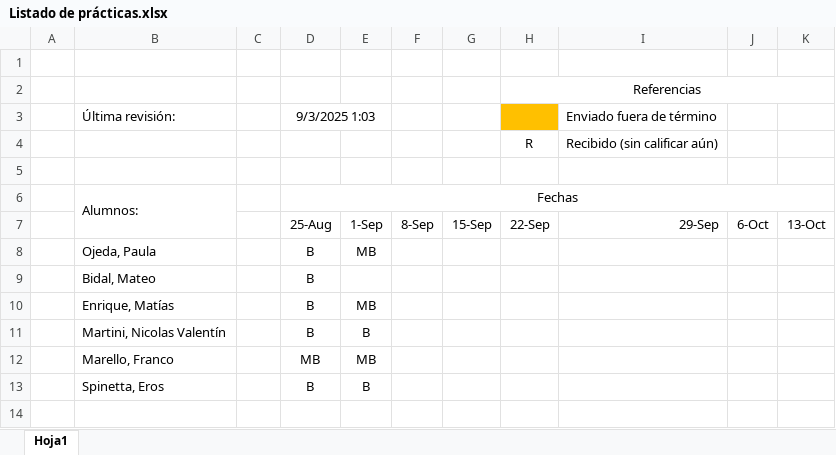
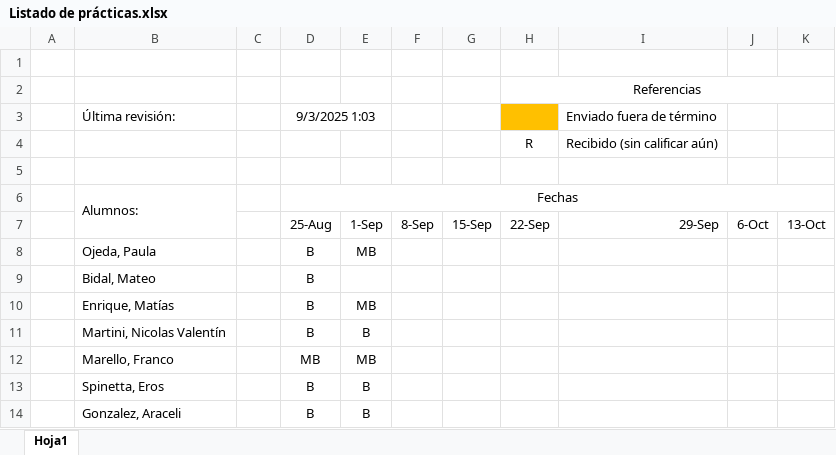
Before and after one commit to franlecam/UNL-Programacion-en-R, an Excel workbook: Listado de prácticas.xlsx, sheet Hoja1, drawn as a sheet; values as stored, in another font and other column widths than the file's, no borders; the diff names each change by its address in the sheet, - before the commit and + after, or states it on an @@ line.

Commit message:
Corrección

```diff
--- a/Listado de prácticas.xlsx (sheet Hoja1)
+++ b/Listado de prácticas.xlsx (sheet Hoja1)
+row 14:  | Gonzalez, Araceli |  | B | B
```
